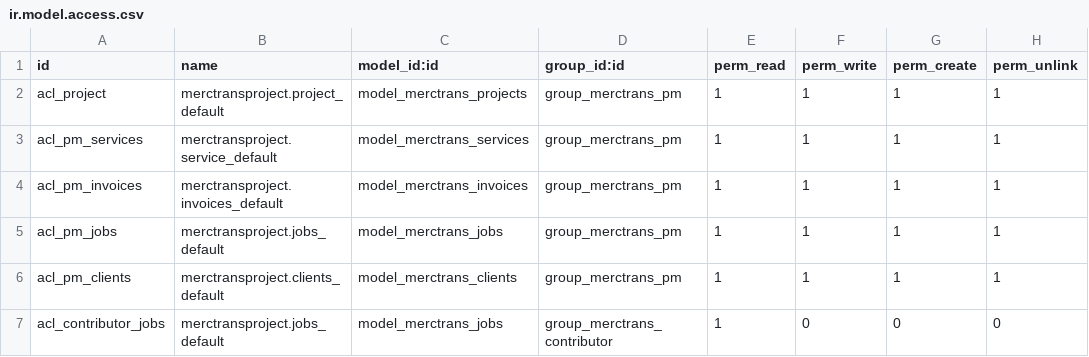
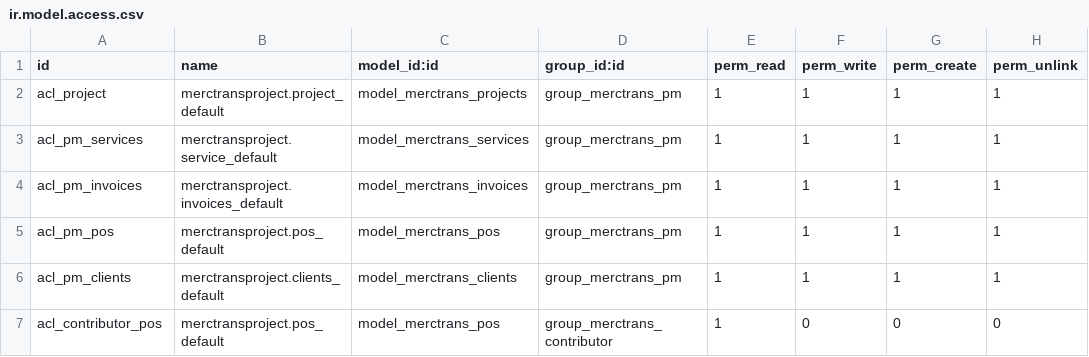
Before and after one commit to svseas/merctrans-odoo, a CSV file: local-addons/merctrans_projects/security/ir.model.access.csv, drawn as a sheet.

```diff
--- a/local-addons/merctrans_projects/security/ir.model.access.csv
+++ b/local-addons/merctrans_projects/security/ir.model.access.csv
@@ -4,4 +4,4 @@ acl_pm_services,merctransproject.service_default,model_merctrans_services,group_
 acl_pm_invoices,merctransproject.invoices_default,model_merctrans_invoices,group_merctrans_pm,1,1,1,1
-acl_pm_jobs,merctransproject.jobs_default,model_merctrans_jobs,group_merctrans_pm,1,1,1,1
+acl_pm_pos,merctransproject.pos_default,model_merctrans_pos,group_merctrans_pm,1,1,1,1
 acl_pm_clients,merctransproject.clients_default,model_merctrans_clients,group_merctrans_pm,1,1,1,1
-acl_contributor_jobs,merctransproject.jobs_default,model_merctrans_jobs,group_merctrans_contributor,1,0,0,0
+acl_contributor_pos,merctransproject.pos_default,model_merctrans_pos,group_merctrans_contributor,1,0,0,0
```
Also changed, not shown: 6 other files.
